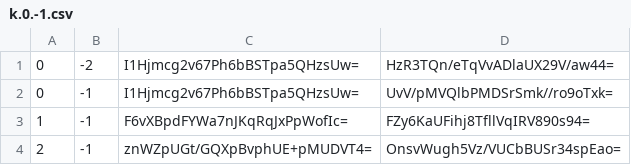
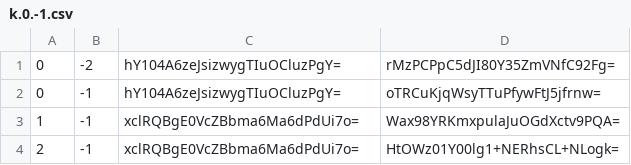
Before and after one commit to counterfitninja/chilled-nether, a CSV file: tiles/zoom.-3/metadata/k.0.-1.csv, drawn as a sheet.

```diff
--- a/tiles/zoom.-3/metadata/k.0.-1.csv
+++ b/tiles/zoom.-3/metadata/k.0.-1.csv
@@ -1,4 +1,4 @@
-0,-2,I1Hjmcg2v67Ph6bBSTpa5QHzsUw=,HzR3TQn/eTqVvADlaUX29V/aw44=
-0,-1,I1Hjmcg2v67Ph6bBSTpa5QHzsUw=,UvV/pMVQlbPMDSrSmk//ro9oTxk=
-1,-1,F6vXBpdFYWa7nJKqRqJxPpWofIc=,FZy6KaUFihj8TfllVqIRV890s94=
-2,-1,znWZpUGt/GQXpBvphUE+pMUDVT4=,OnsvWugh5Vz/VUCbBUSr34spEao=
+0,-2,hY104A6zeJsizwygTIuOCluzPgY=,rMzPCPpC5dJI80Y35ZmVNfC92Fg=
+0,-1,hY104A6zeJsizwygTIuOCluzPgY=,oTRCuKjqWsyTTuPfywFtJ5jfrnw=
+1,-1,xclRQBgE0VcZBbma6Ma6dPdUi7o=,Wax98YRKmxpulaJuOGdXctv9PQA=
+2,-1,xclRQBgE0VcZBbma6Ma6dPdUi7o=,HtOWz01Y00lg1+NERhsCL+NLogk=
```
Also changed, not shown: tiles/zoom.-1/metadata/k.0.-1.csv, tiles/zoom.-2/metadata/k.0.-1.csv, 5 other files.
